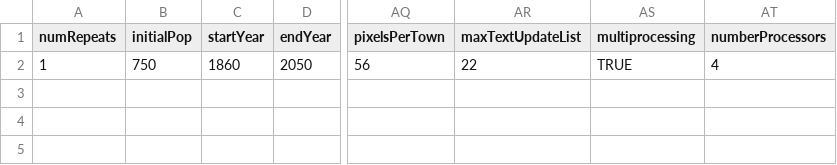
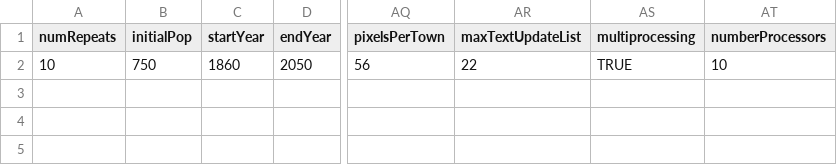
Before and after one commit to UmbertoGostoli/CareSim----Informal-and-Formal-Child-and-Social-Care, a CSV file: metaParameters.csv, drawn as a sheet; only a part is shown, gaps mark what is left out; the diff names each change by its address in the sheet, - before the commit and + after, or states it on an @@ line.

```diff
--- a/metaParameters.csv
+++ b/metaParameters.csv
-A2 (numRepeats): 1
+A2 (numRepeats): 10
-AT2 (numberProcessors): 4
+AT2 (numberProcessors): 10
```
Also changed, not shown: defaultParameters.csv, 4 other files.
